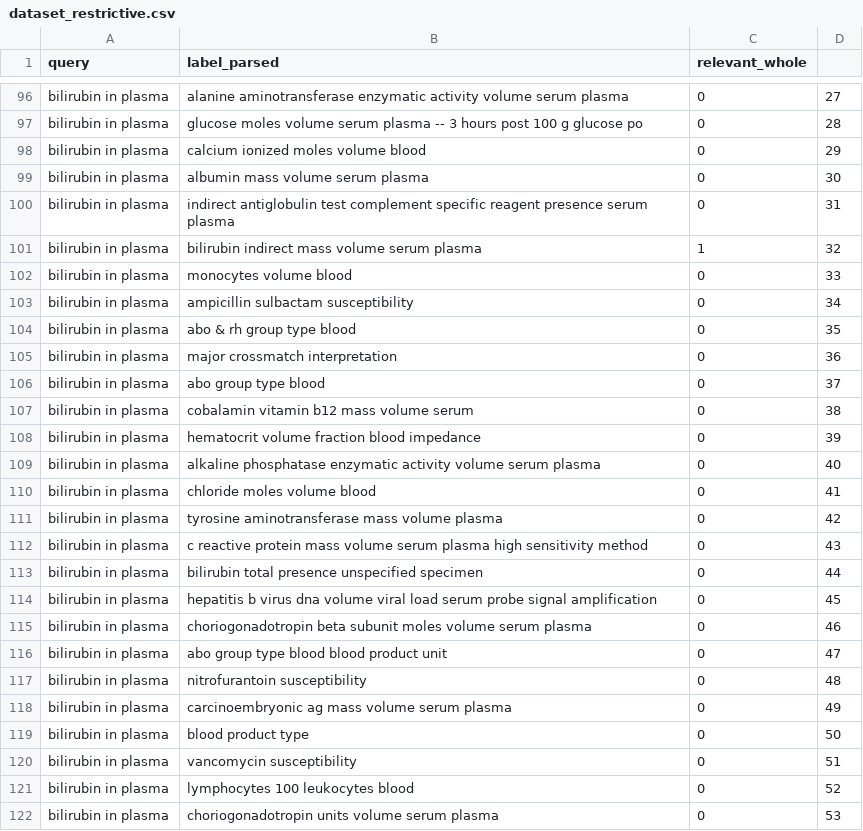
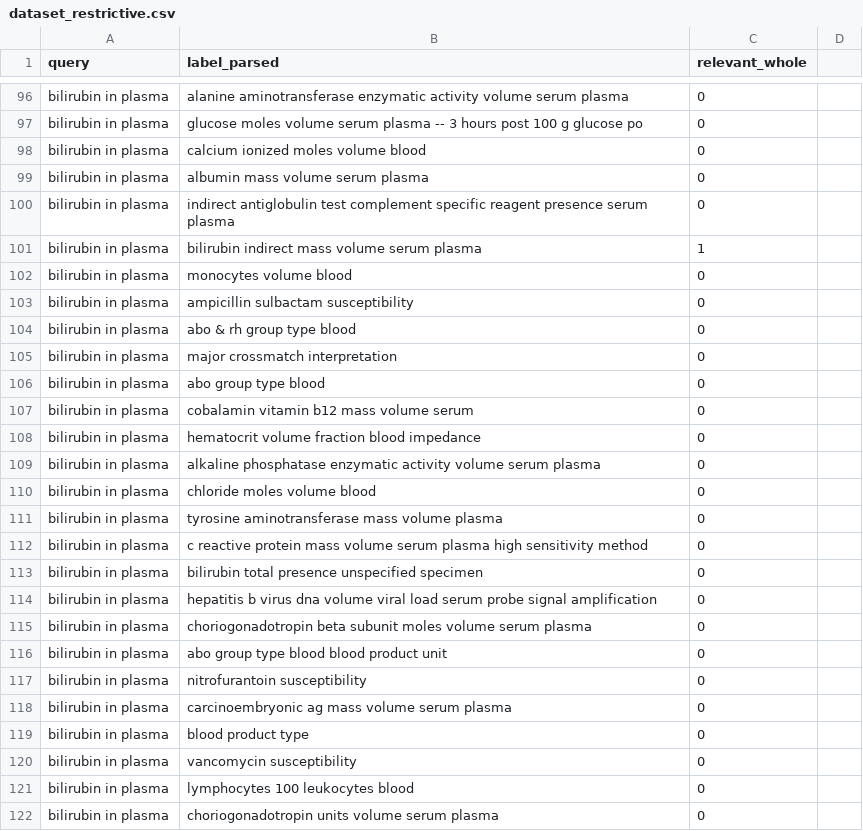
Before and after one commit to themrcesi/Biomedical-Informatics, a CSV file: Marchine Learning Ranking/dataset/dataset_restrictive.csv, drawn as a sheet; only a part is shown, gaps mark what is left out; the diff covers the shown part only; the diff names each change by its address in the sheet, - before the commit and + after, or states it on an @@ line.

```diff
--- a/Marchine Learning Ranking/dataset/dataset_restrictive.csv
+++ b/Marchine Learning Ranking/dataset/dataset_restrictive.csv
-D96: 27
+D96: (empty)
-D97: 28
+D97: (empty)
-D98: 29
+D98: (empty)
-D99: 30
+D99: (empty)
-D100: 31
+D100: (empty)
-D101: 32
+D101: (empty)
-D102: 33
+D102: (empty)
-D103: 34
+D103: (empty)
-D104: 35
+D104: (empty)
-D105: 36
+D105: (empty)
-D106: 37
+D106: (empty)
-D107: 38
+D107: (empty)
-D108: 39
+D108: (empty)
-D109: 40
+D109: (empty)
-D110: 41
+D110: (empty)
-D111: 42
+D111: (empty)
-D112: 43
+D112: (empty)
-D113: 44
+D113: (empty)
-D114: 45
+D114: (empty)
-D115: 46
+D115: (empty)
-D116: 47
+D116: (empty)
-D117: 48
+D117: (empty)
-D118: 49
+D118: (empty)
-D119: 50
+D119: (empty)
-D120: 51
+D120: (empty)
-D121: 52
+D121: (empty)
-D122: 53
+D122: (empty)
```
Also changed, not shown: 107 edited cells elsewhere in this file, Marchine Learning Ranking/dataset/dataset_wide.csv.
